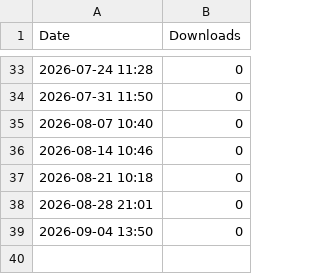
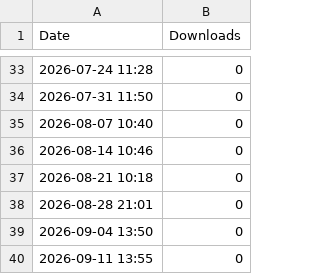
Before and after one commit to storyzetsu/huawei-manager-mobile, a CSV file: stats/history.csv, drawn as a sheet; only a part is shown, gaps mark what is left out; the diff names each change by its address in the sheet, - before the commit and + after, or states it on an @@ line.

```diff
--- a/stats/history.csv
+++ b/stats/history.csv
+row 40: 2026-09-11 13:55 | 0
```
Also changed, not shown: 1 other file.
